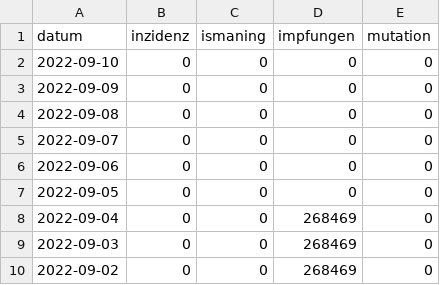
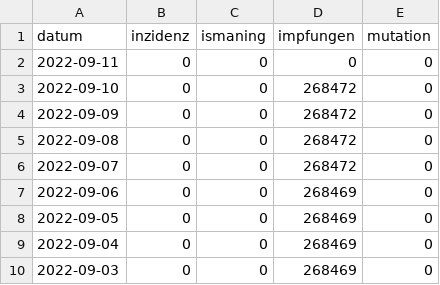
Before and after one commit to bensofficial/covid-data, a CSV file: data.csv, drawn as a sheet; only a part is shown; the shorter side is filled out with more unchanged rows.

Commit message:
Backup data

```diff
--- a/data.csv
+++ b/data.csv
@@ -1,8 +1,9 @@
 datum,inzidenz,ismaning,impfungen,mutation
-2022-09-10,0,0,0,0
-2022-09-09,0,0,0,0
-2022-09-08,0,0,0,0
-2022-09-07,0,0,0,0
-2022-09-06,0,0,0,0
-2022-09-05,0,0,0,0
+2022-09-11,0,0,0,0
+2022-09-10,0,0,268472,0
+2022-09-09,0,0,268472,0
+2022-09-08,0,0,268472,0
+2022-09-07,0,0,268472,0
+2022-09-06,0,0,268469,0
+2022-09-05,0,0,268469,0
 2022-09-04,0,0,268469,0
```
